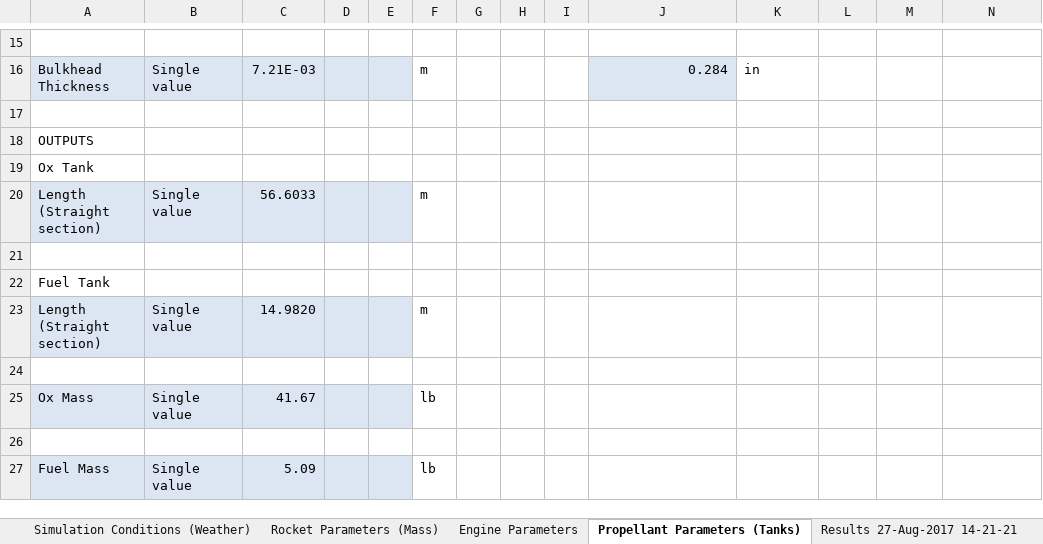
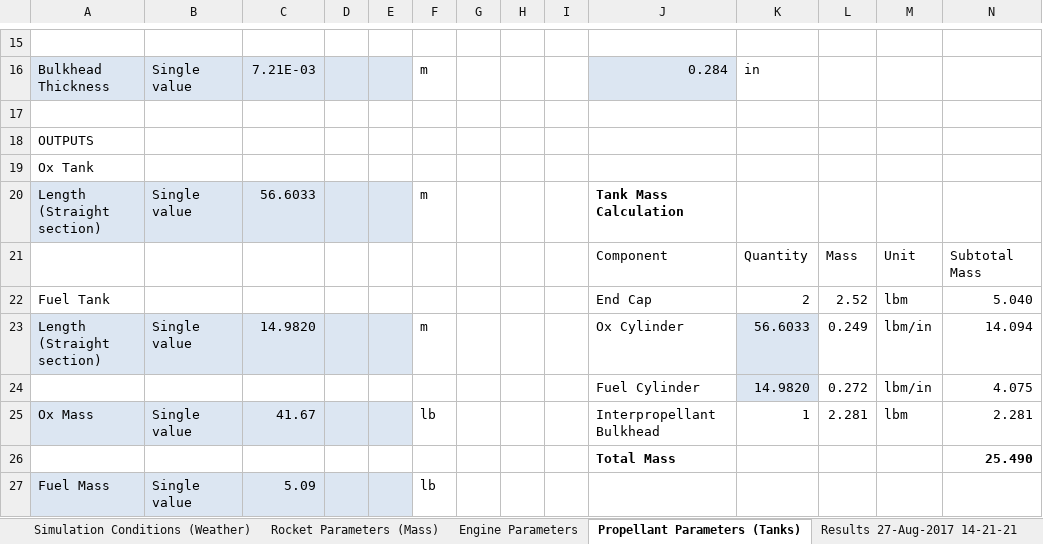
Before and after one commit to UAH-IREC/IREC-ROCSIM, an Excel workbook: simconfig.xlsx, sheet Propellant Parameters (Tanks), drawn as a sheet; only a part is shown, gaps mark what is left out; values as stored, in another font and other column widths than the file's, no borders; removed rows and columns are numbered as before the commit, all else as after; the diff names each change by its address in the sheet, - before the commit and + after, or states it on an @@ line.

Commit message:
Misc excel changes
Increased Body Diameter, Implemented Altitude Dependent Ambient Pressure, Created field for Launch Angle (needs implemented in sim), and implemented tank mass calculation based on the tank dimension outputs.

```diff
--- a/simconfig.xlsx (sheet Propellant Parameters (Tanks))
+++ b/simconfig.xlsx (sheet Propellant Parameters (Tanks))
-J20: (empty)
+J20: Tank Mass Calculation
-row 21: (empty)
+row 21:  |  |  |  |  |  |  |  |  | Component | Quantity | Mass | Unit | Subtotal Mass
-row 22: Fuel Tank
+row 22: Fuel Tank |  |  |  |  |  |  |  |  | End Cap | 2 | 2.52 | lbm | 5.040
-J23: (empty)
+J23: Ox Cylinder
-K23: (empty)
+K23: 56.6033
-K23:K24 fill: none
+K23:K24 fill: #DCE6F2
-L23: (empty)
+L23: 0.249
-M23: (empty)
+M23: lbm/in
-N23: (empty)
+N23: 14.094
-row 24: (empty)
+row 24:  |  |  |  |  |  |  |  |  | Fuel Cylinder | 14.9820 | 0.272 | lbm/in | 4.075
-J25: (empty)
+J25: Interpropellant Bulkhead
-K25: (empty)
+K25: 1
-L25: (empty)
+L25: 2.281
-M25: (empty)
+M25: lbm
-N25: (empty)
+N25: 2.281
-row 26: (empty)
+row 26:  |  |  |  |  |  |  |  |  | Total Mass |  |  |  | 25.490
```
Also changed, not shown: sheet Simulation Conditions (Weather), sheet Rocket Parameters (Mass).
